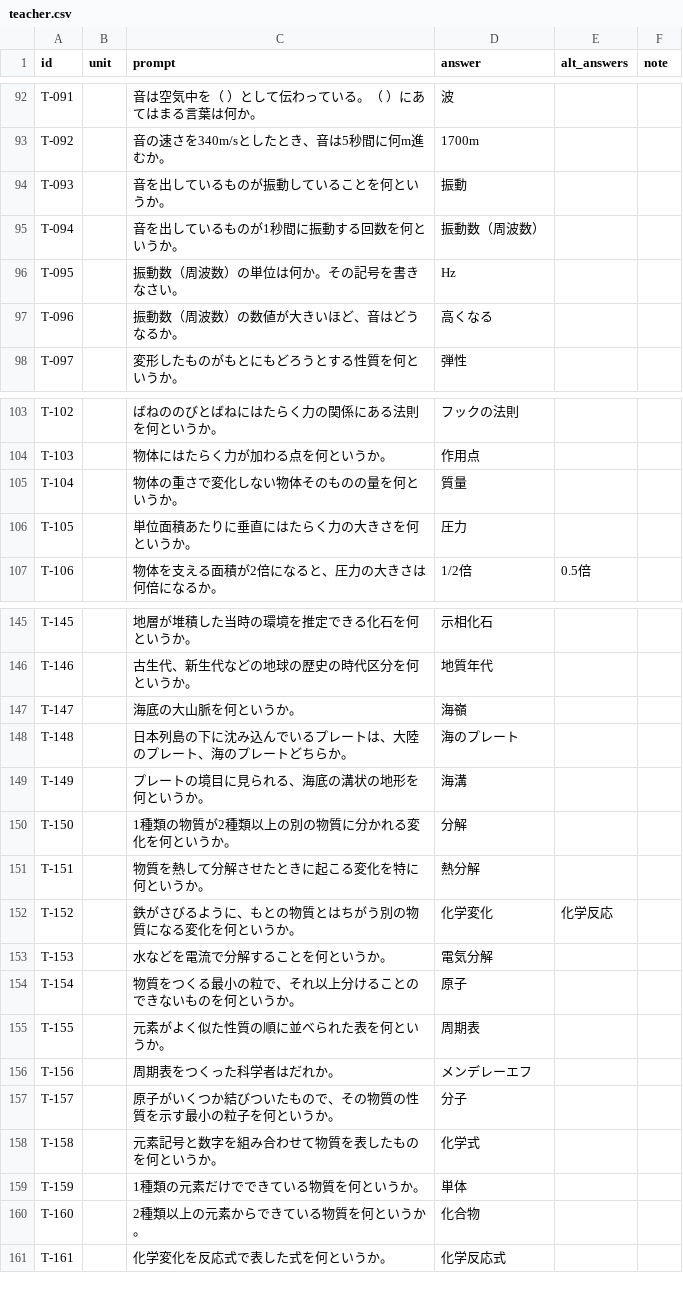
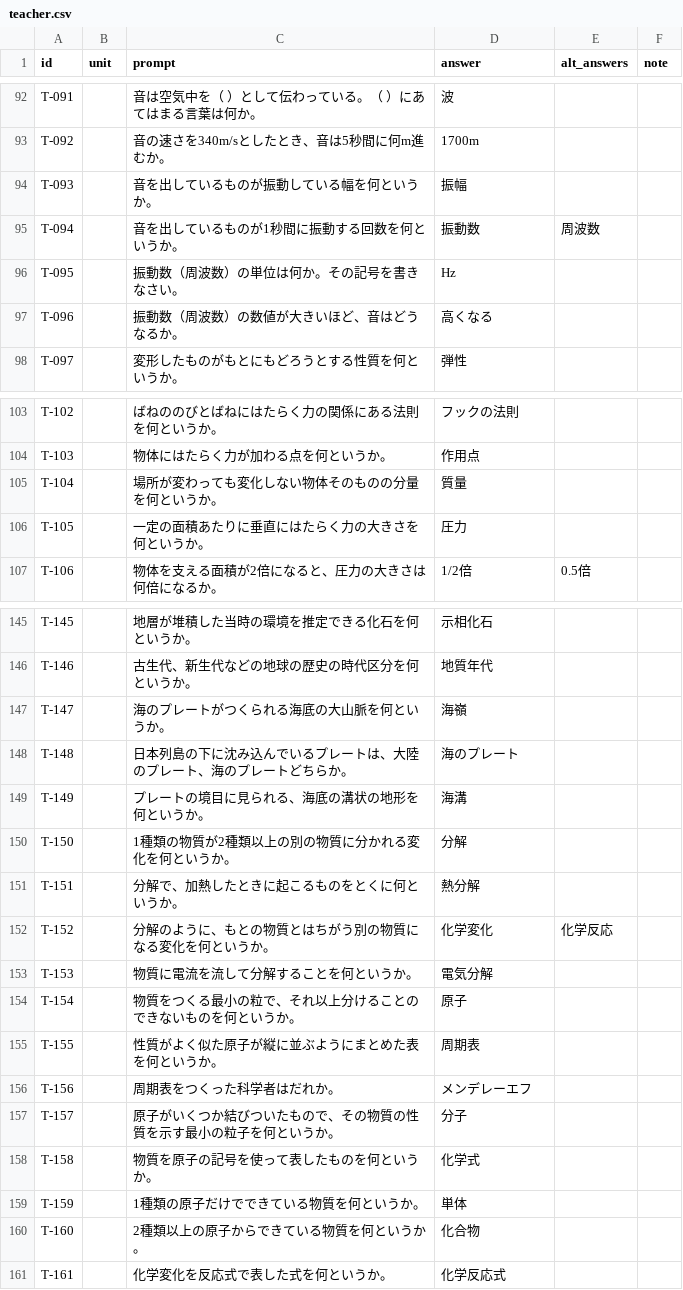
Before and after one commit to kamabk28/ichimon_itto, a CSV file: data/teacher.csv, drawn as a sheet; only a part is shown, gaps mark what is left out; the diff covers the shown part only.

Commit message:
v0.2.2

```diff
--- a/data/teacher.csv
+++ b/data/teacher.csv
@@ -93,4 +93,4 @@ T-091,,音は空気中を（　）として伝わっている。（　）にあ
 T-092,,音の速さを340m/sとしたとき、音は5秒間に何m進むか。,1700m
-T-093,,音を出しているものが振動していることを何というか。,振動
-T-094,,音を出しているものが1秒間に振動する回数を何というか。,振動数（周波数）
+T-093,,音を出しているものが振動している幅を何というか。,振幅
+T-094,,音を出しているものが1秒間に振動する回数を何というか。,振動数,周波数
 T-095,,振動数（周波数）の単位は何か。その記号を書きなさい。,Hz
@@ -104,4 +104,4 @@ T-102,,ばねののびとばねにはたらく力の関係にある法則を何
 T-103,,物体にはたらく力が加わる点を何というか。,作用点
-T-104,,物体の重さで変化しない物体そのものの量を何というか。,質量
-T-105,,単位面積あたりに垂直にはたらく力の大きさを何というか。,圧力
+T-104,,場所が変わっても変化しない物体そのものの分量を何というか。,質量
+T-105,,一定の面積あたりに垂直にはたらく力の大きさを何というか。,圧力
 T-106,,物体を支える面積が2倍になると、圧力の大きさは何倍になるか。,1/2倍,0.5倍
@@ -146,3 +146,3 @@ T-145,,地層が堆積した当時の環境を推定できる化石を何とい
 T-146,,古生代、新生代などの地球の歴史の時代区分を何というか。,地質年代
-T-147,,海底の大山脈を何というか。,海嶺
+T-147,,海のプレートがつくられる海底の大山脈を何というか。,海嶺
 T-148,,日本列島の下に沈み込んでいるプレートは、大陸のプレート、海のプレートどちらか。,海のプレート
@@ -150,12 +150,12 @@ T-149,,プレートの境目に見られる、海底の溝状の地形を何と
 T-150,,1種類の物質が2種類以上の別の物質に分かれる変化を何というか。,分解
-T-151,,物質を熱して分解させたときに起こる変化を特に何というか。,熱分解
-T-152,,鉄がさびるように、もとの物質とはちがう別の物質になる変化を何というか。,化学変化,化学反応
-T-153,,水などを電流で分解することを何というか。,電気分解
+T-151,,分解で、加熱したときに起こるものをとくに何というか。,熱分解
+T-152,,分解のように、もとの物質とはちがう別の物質になる変化を何というか。,化学変化,化学反応
+T-153,,物質に電流を流して分解することを何というか。,電気分解
 T-154,,物質をつくる最小の粒で、それ以上分けることのできないものを何というか。,原子
-T-155,,元素がよく似た性質の順に並べられた表を何というか。,周期表
+T-155,,性質がよく似た原子が縦に並ぶようにまとめた表を何というか。,周期表
 T-156,,周期表をつくった科学者はだれか。,メンデレーエフ
 T-157,,原子がいくつか結びついたもので、その物質の性質を示す最小の粒子を何というか。,分子
-T-158,,元素記号と数字を組み合わせて物質を表したものを何というか。,化学式
-T-159,,1種類の元素だけでできている物質を何というか。,単体
-T-160,,2種類以上の元素からできている物質を何というか。,化合物
+T-158,,物質を原子の記号を使って表したものを何というか。,化学式
+T-159,,1種類の原子だけでできている物質を何というか。,単体
+T-160,,2種類以上の原子からできている物質を何というか。,化合物
 T-161,,化学変化を反応式で表した式を何というか。,化学反応式
```
Also changed, not shown: 1 edited cell elsewhere in this file.
